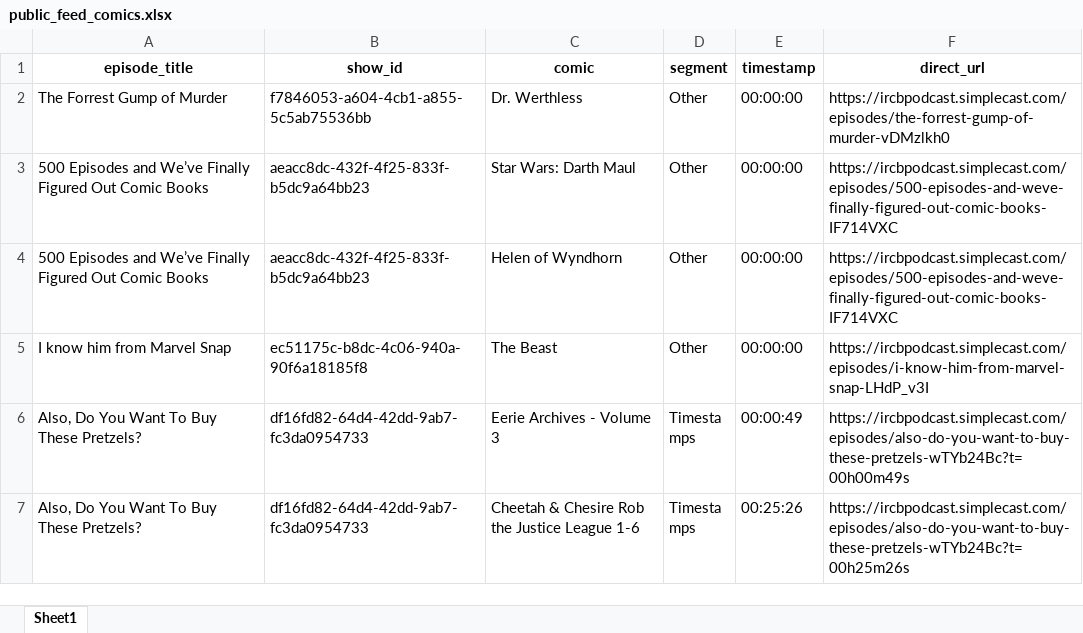
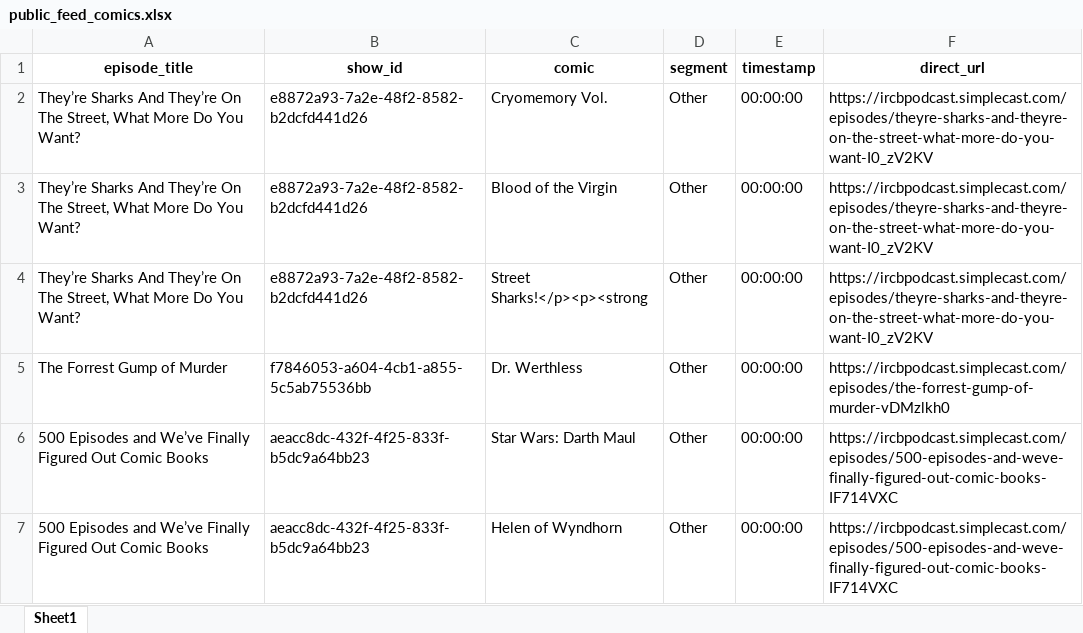
Before and after one commit to sshugars/ircb, an Excel workbook: tables/public_feed_comics.xlsx, sheet Sheet1, drawn as a sheet; only a part is shown; the shorter side is filled out with more unchanged rows; values as stored, in another font and other column widths than the file's, no borders; the diff names each change by its address in the sheet, - before the commit and + after, or states it on an @@ line.

```diff
--- a/tables/public_feed_comics.xlsx (sheet Sheet1)
+++ b/tables/public_feed_comics.xlsx (sheet Sheet1)
+row 2: They’re Sharks And They’re On The Street, What More Do You Want? | e8872a93-7a2e-48f2-8582-b2dcfd441d26 | Cryomemory Vol. | Other | 00:00:00 | https://ircbpodcast.simplecast.com/episodes/theyre-sharks-and-theyre-on-the-street-what-more-do-you-want-I0_zV2KV
+row 3: They’re Sharks And They’re On The Street, What More Do You Want? | e8872a93-7a2e-48f2-8582-b2dcfd441d26 | Blood of the Virgin | Other | 00:00:00 | https://ircbpodcast.simplecast.com/episodes/theyre-sharks-and-theyre-on-the-street-what-more-do-you-want-I0_zV2KV
+row 4: They’re Sharks And They’re On The Street, What More Do You Want? | e8872a93-7a2e-48f2-8582-b2dcfd441d26 | Street Sharks!</p><p><strong | Other | 00:00:00 | https://ircbpodcast.simplecast.com/episodes/theyre-sharks-and-theyre-on-the-street-what-more-do-you-want-I0_zV2KV
```
Also changed, not shown: tables/all_episodes.xlsx, 1 other file.
